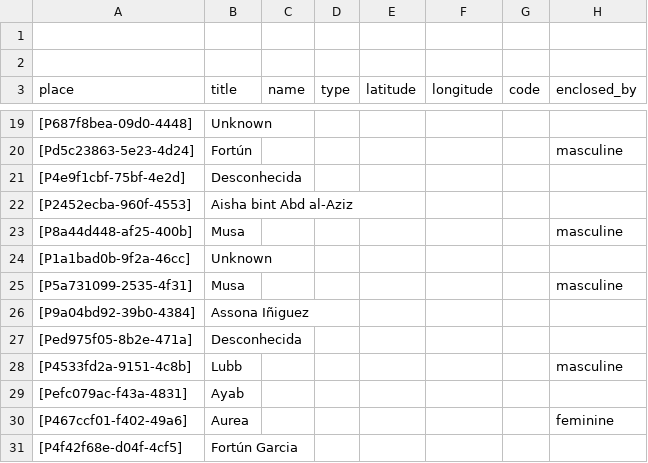
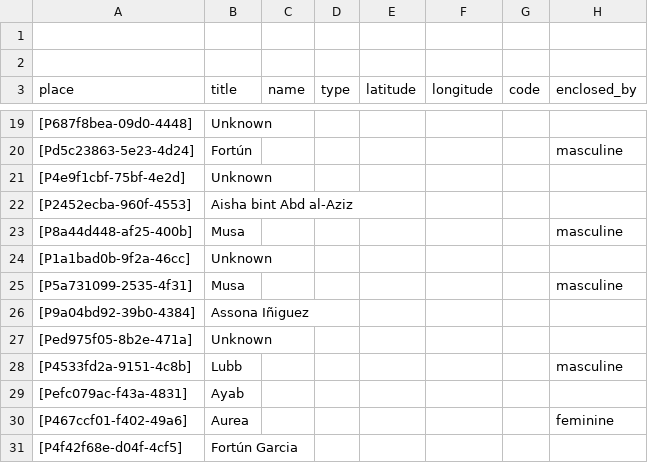
Before and after one commit to historytracers/historytracers, a CSV file: csv/families-en-US.csv, drawn as a sheet; only a part is shown, gaps mark what is left out; the diff names each change by its address in the sheet, - before the commit and + after, or states it on an @@ line.

```diff
--- a/csv/families-en-US.csv
+++ b/csv/families-en-US.csv
-B21 (title): Desconhecida
+B21 (title): Unknown
-B27 (title): Desconhecida
+B27 (title): Unknown
```
Also changed, not shown: csv/588c52dc-7b48-490d-acb4-044f07314444_es-ES.csv, csv/9cd69f67-2f4e-43f2-a5b9-355ea760dc8e_en-US.csv, 26 other files.
